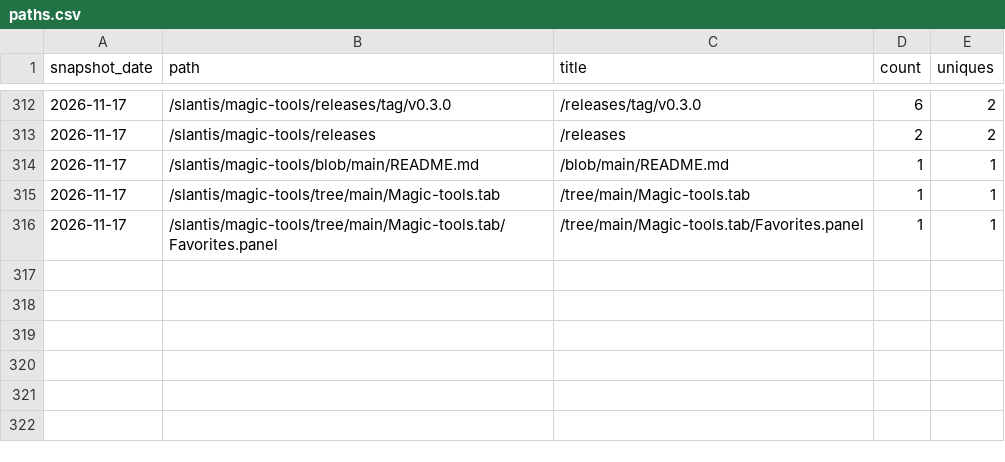
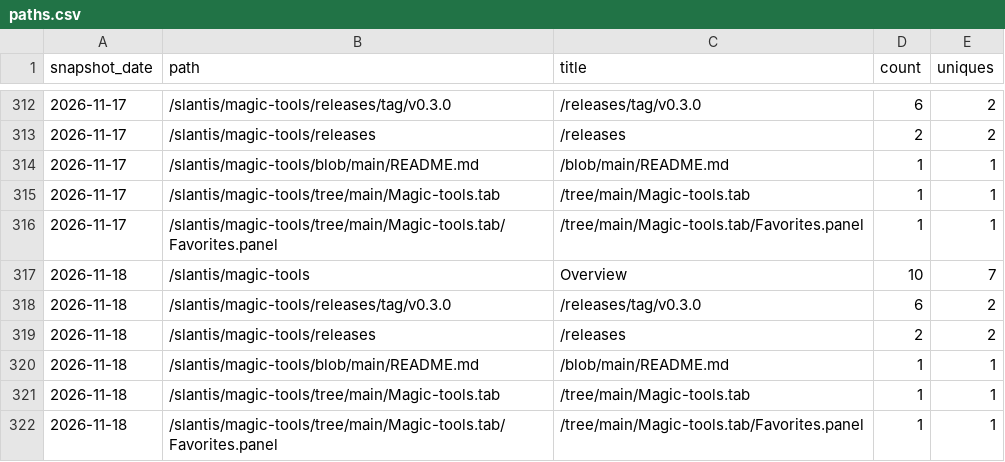
Before and after one commit to slantis/magic-tools, a CSV file: paths.csv, drawn as a sheet; only a part is shown, gaps mark what is left out.

```diff
--- a/paths.csv
+++ b/paths.csv
@@ -316 +316,7 @@ snapshot_date,path,title,count,uniques
 2026-11-17,/slantis/magic-tools/tree/main/Magic-tools.tab/Favorites.panel,/tree/main/Magic-tools.tab/Favorites.panel,1,1
+2026-11-18,/slantis/magic-tools,Overview,10,7
+2026-11-18,/slantis/magic-tools/releases/tag/v0.3.0,/releases/tag/v0.3.0,6,2
+2026-11-18,/slantis/magic-tools/releases,/releases,2,2
+2026-11-18,/slantis/magic-tools/blob/main/README.md,/blob/main/README.md,1,1
+2026-11-18,/slantis/magic-tools/tree/main/Magic-tools.tab,/tree/main/Magic-tools.tab,1,1
+2026-11-18,/slantis/magic-tools/tree/main/Magic-tools.tab/Favorites.panel,/tree/main/Magic-tools.tab/Favorites.panel,1,1
```
Also changed, not shown: clones.csv, referrers.csv, 3 other files.
